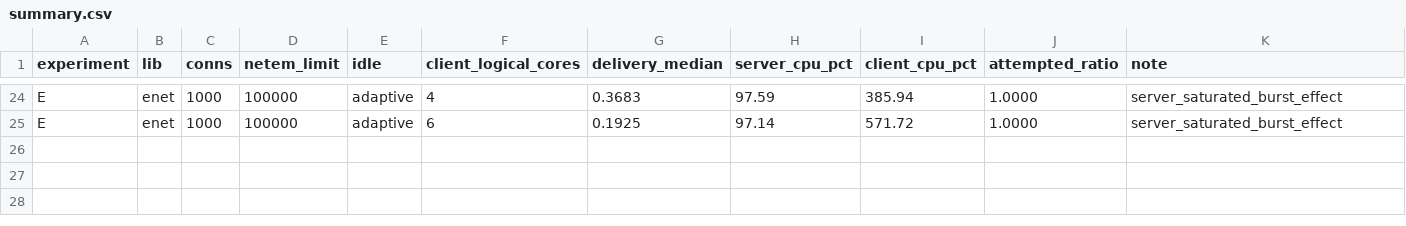
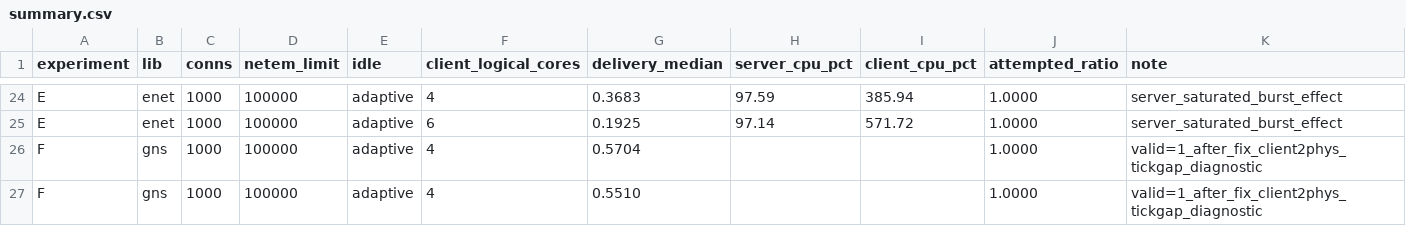
Before and after one commit to neguse/rudp-bench, a CSV file: docs/measurements/2026-05-30-netem-limit-artifact/data/summary.csv, drawn as a sheet; only a part is shown, gaps mark what is left out; the diff names each change by its address in the sheet, - before the commit and + after, or states it on an @@ line.

```diff
--- a/docs/measurements/2026-05-30-netem-limit-artifact/data/summary.csv
+++ b/docs/measurements/2026-05-30-netem-limit-artifact/data/summary.csv
+row 26: F | gns | 1000 | 100000 | adaptive | 4 | 0.5704 |  |  | 1.0000 | valid=1_after_fix_client2phys_tickgap_diagnostic
+row 27: F | gns | 1000 | 100000 | adaptive | 4 | 0.5510 |  |  | 1.0000 | valid=1_after_fix_client2phys_tickgap_diagnostic
```
Also changed, not shown: 3 other files.
